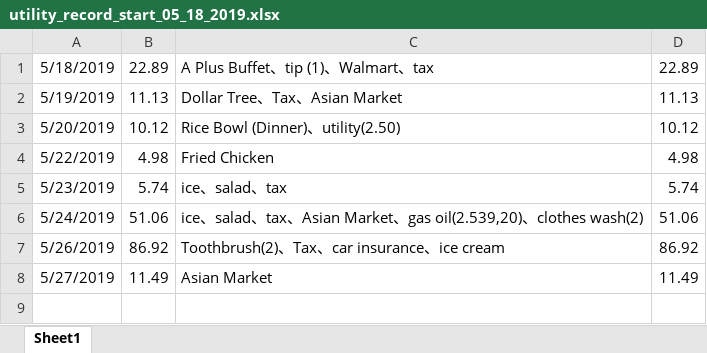
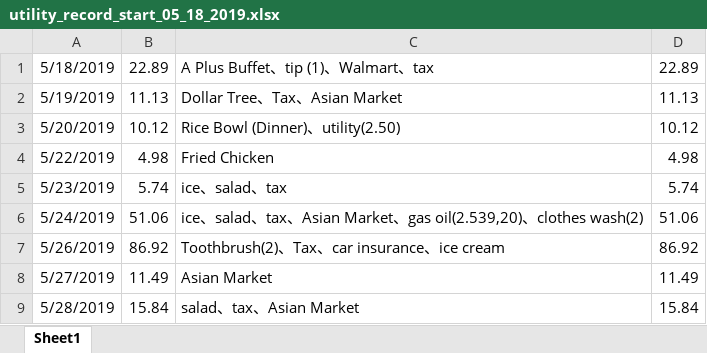
Before and after one commit to jiaqixu/personal_utility, an Excel workbook: utility_record_start_05_18_2019.xlsx, sheet Sheet1, drawn as a sheet; values as stored, in another font and other column widths than the file's, no borders; the diff names each change by its address in the sheet, - before the commit and + after, or states it on an @@ line.

Commit message:
add_day_05_28_2019

```diff
--- a/utility_record_start_05_18_2019.xlsx (sheet Sheet1)
+++ b/utility_record_start_05_18_2019.xlsx (sheet Sheet1)
+row 9: 5/28/2019 | 15.84 | salad、tax、Asian Market | 15.84
```
